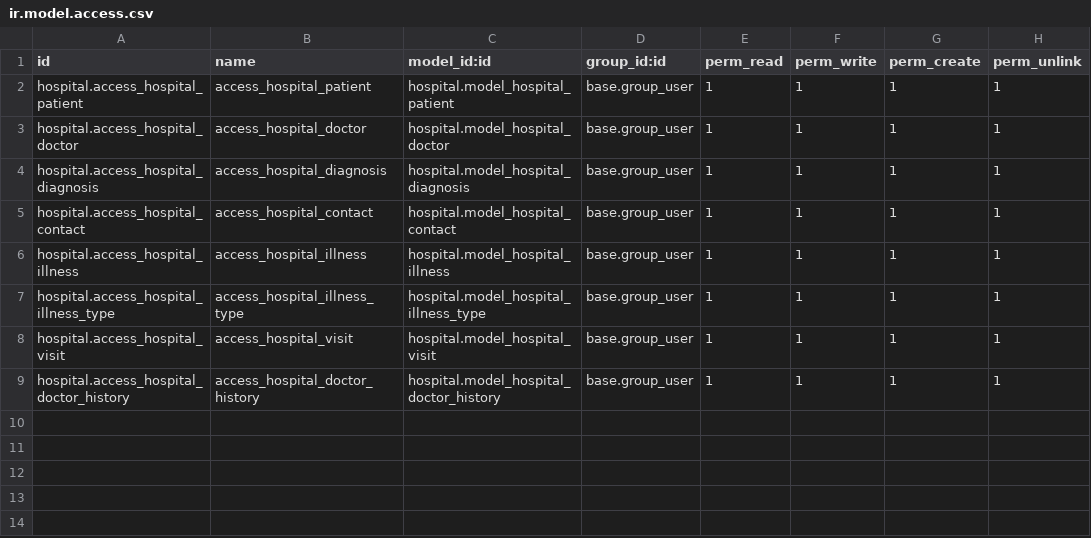
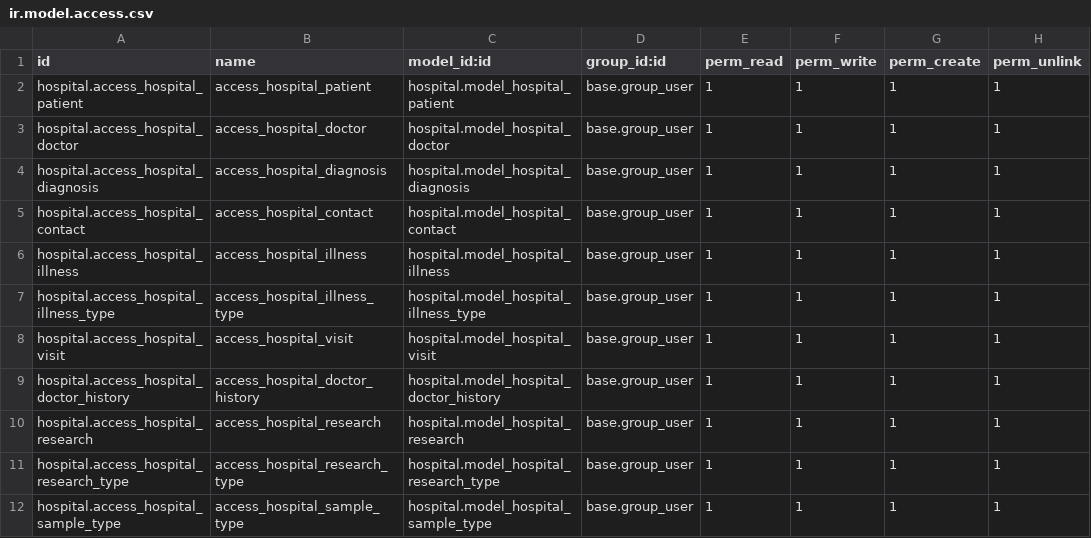
Before and after one commit to 121mlvin/odootasks, a CSV file: custom/dev/hospital/security/ir.model.access.csv, drawn as a sheet.

Commit message:
Stage 2 task: created the Research model, which contains information about the patient, research type, the doctor who prescribed it, the sample taken, and the research conclusions, created Sample Types Model, which will be used to define the types of samples collected during research. Added Research Type Hierarchical Model for classification of research types into categories.

```diff
--- a/custom/dev/hospital/security/ir.model.access.csv
+++ b/custom/dev/hospital/security/ir.model.access.csv
@@ -9 +9,4 @@ hospital.access_hospital_visit,access_hospital_visit,hospital.model_hospital_vis
 hospital.access_hospital_doctor_history,access_hospital_doctor_history,hospital.model_hospital_doctor_history,base.group_user,1,1,1,1
+hospital.access_hospital_research,access_hospital_research,hospital.model_hospital_research,base.group_user,1,1,1,1
+hospital.access_hospital_research_type,access_hospital_research_type,hospital.model_hospital_research_type,base.group_user,1,1,1,1
+hospital.access_hospital_sample_type,access_hospital_sample_type,hospital.model_hospital_sample_type,base.group_user,1,1,1,1
```
Also changed, not shown: 13 other files.
